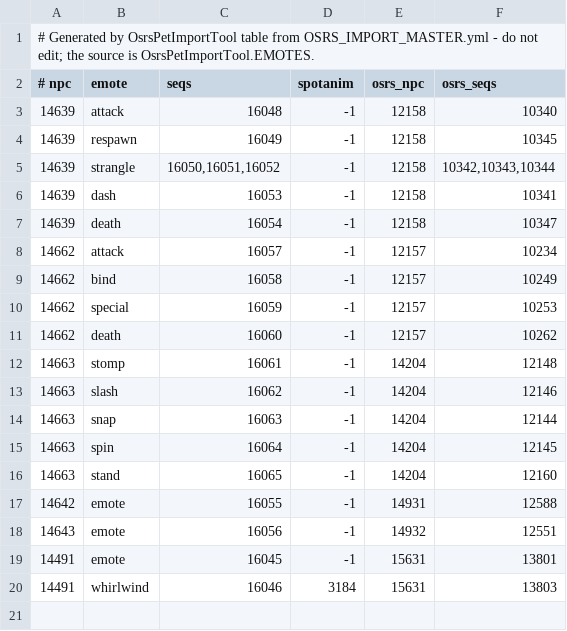
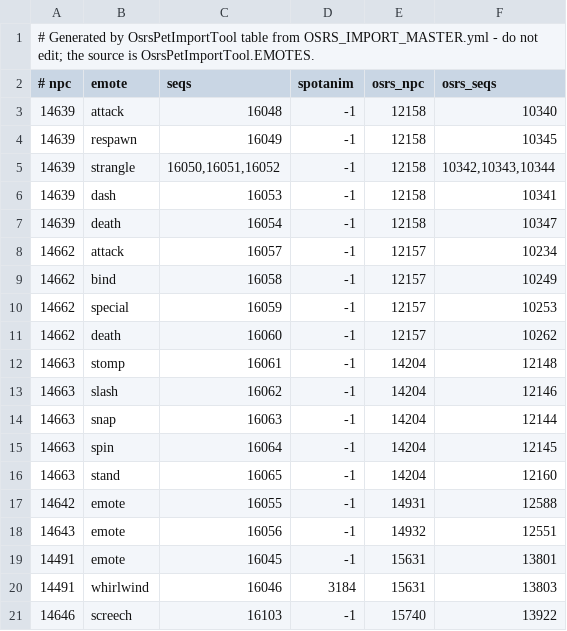
Before and after one commit to Meneerstink/game, a TSV file: data/cfg/pets/pet_emotes.tsv, drawn as a sheet.

```diff
--- a/data/cfg/pets/pet_emotes.tsv
+++ b/data/cfg/pets/pet_emotes.tsv
@@ -20 +20,2 @@
 14491	whirlwind	16046	3184	15631	13803
+14646	screech	16103	-1	15740	13922
```
Also changed, not shown: 14 other files.
